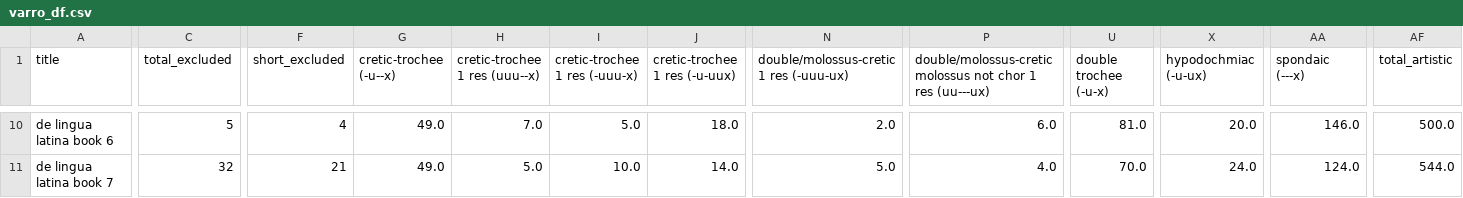
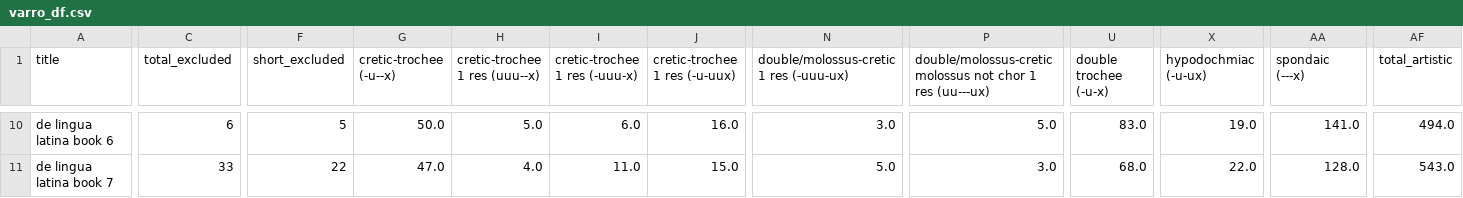
Before and after one commit to TylerKirby/latin-prose-rhythm, a CSV file: data/varro_df.csv, drawn as a sheet; only a part is shown, gaps mark what is left out; the diff covers the shown part only; the diff names each change by its address in the sheet, - before the commit and + after, or states it on an @@ line.

```diff
--- a/data/varro_df.csv
+++ b/data/varro_df.csv
-C10 (total_excluded): 5
+C10 (total_excluded): 6
-F10 (short_excluded): 4
+F10 (short_excluded): 5
-G10 (cretic-trochee (-u--x)): 49.0
+G10 (cretic-trochee (-u--x)): 50.0
-H10 (cretic-trochee 1 res (uuu--x)): 7.0
+H10 (cretic-trochee 1 res (uuu--x)): 5.0
-I10 (cretic-trochee 1 res (-uuu-x)): 5.0
+I10 (cretic-trochee 1 res (-uuu-x)): 6.0
-J10 (cretic-trochee 1 res (-u-uux)): 18.0
+J10 (cretic-trochee 1 res (-u-uux)): 16.0
-N10: 2.0
+N10: 3.0
-P10: 6.0
+P10: 5.0
-U10 (double trochee (-u-x)): 81.0
+U10 (double trochee (-u-x)): 83.0
-X10 (hypodochmiac (-u-ux)): 20.0
+X10 (hypodochmiac (-u-ux)): 19.0
-AA10 (spondaic (---x)): 146.0
+AA10 (spondaic (---x)): 141.0
-AF10 (total_artistic): 500.0
+AF10 (total_artistic): 494.0
-C11 (total_excluded): 32
+C11 (total_excluded): 33
-F11 (short_excluded): 21
+F11 (short_excluded): 22
-G11 (cretic-trochee (-u--x)): 49.0
+G11 (cretic-trochee (-u--x)): 47.0
-H11 (cretic-trochee 1 res (uuu--x)): 5.0
+H11 (cretic-trochee 1 res (uuu--x)): 4.0
-I11 (cretic-trochee 1 res (-uuu-x)): 10.0
+I11 (cretic-trochee 1 res (-uuu-x)): 11.0
-J11 (cretic-trochee 1 res (-u-uux)): 14.0
+J11 (cretic-trochee 1 res (-u-uux)): 15.0
-P11: 4.0
+P11: 3.0
-U11 (double trochee (-u-x)): 70.0
+U11 (double trochee (-u-x)): 68.0
-X11 (hypodochmiac (-u-ux)): 24.0
+X11 (hypodochmiac (-u-ux)): 22.0
-AA11 (spondaic (---x)): 124.0
+AA11 (spondaic (---x)): 128.0
-AF11 (total_artistic): 544.0
+AF11 (total_artistic): 543.0
```
Also changed, not shown: 137 edited cells elsewhere in this file, data/varro_rhythms.csv, 1 other file.
